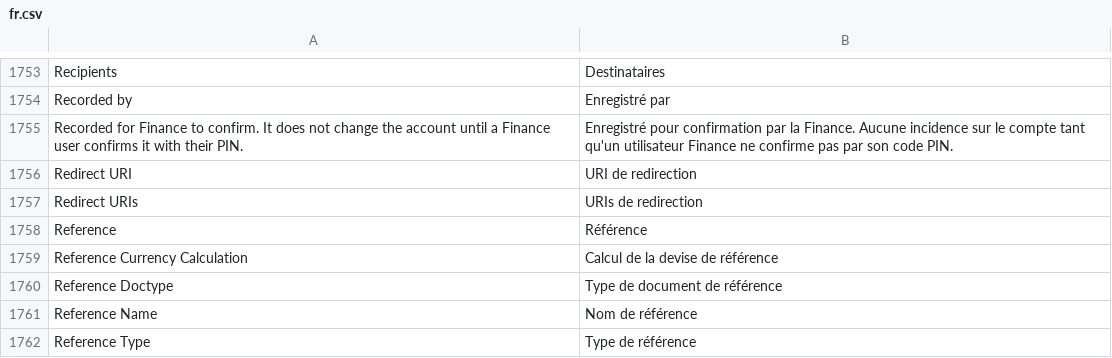
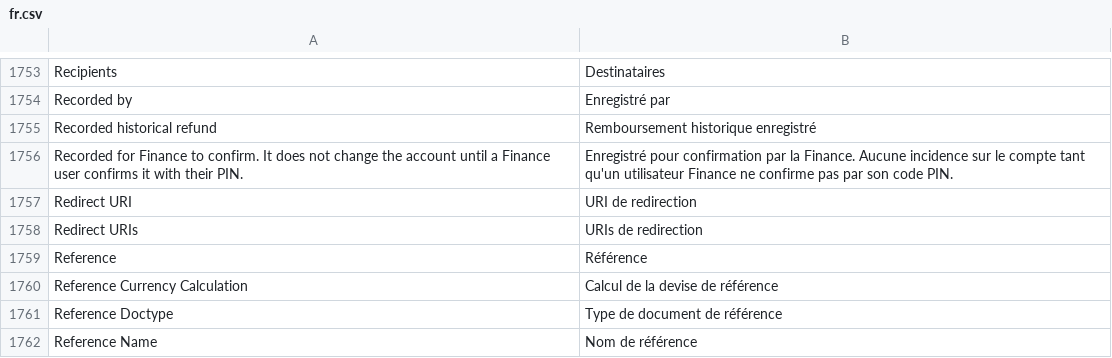
Before and after one commit to pmwanje2/kamra, a CSV file: kamra/translations/fr.csv, drawn as a sheet; only a part is shown, gaps mark what is left out; the shorter side is filled out with more unchanged rows; the diff names each change by its address in the sheet, - before the commit and + after, or states it on an @@ line.

Commit message:
fix: translate the historical refund label into French

```diff
--- a/kamra/translations/fr.csv
+++ b/kamra/translations/fr.csv
+row 1755: Recorded historical refund | Remboursement historique enregistré
```
